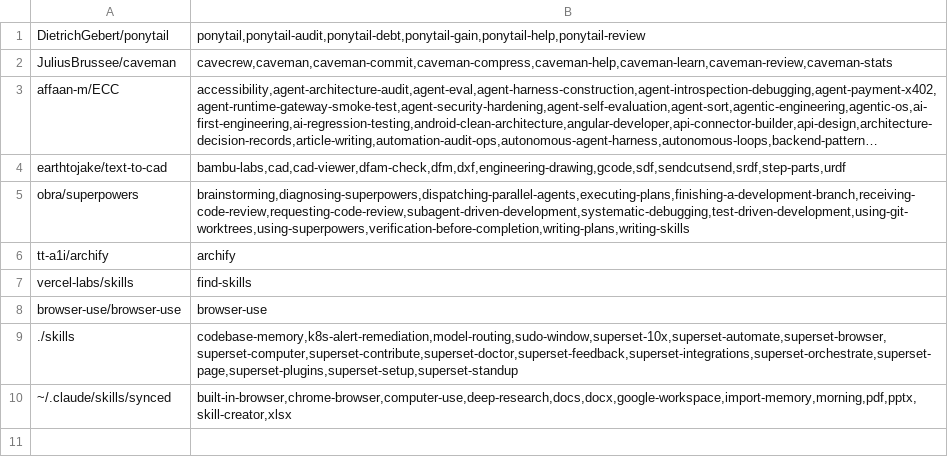
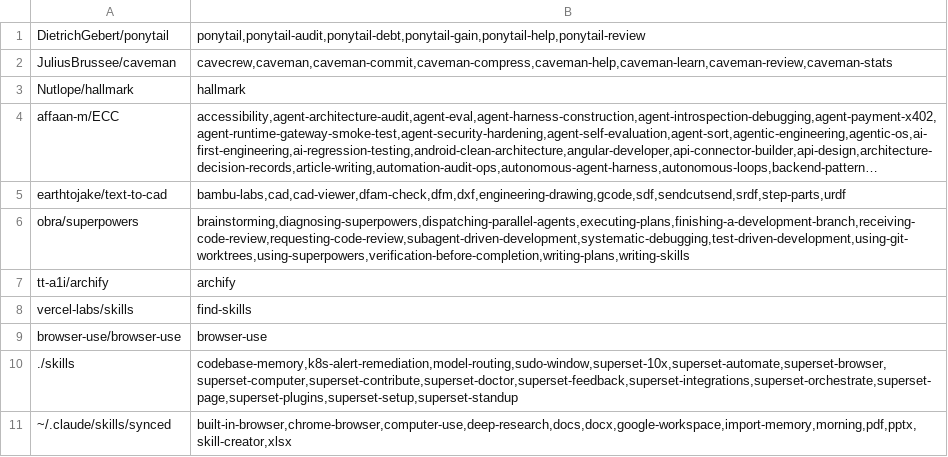
Before and after one commit to neboman11/dotfiles, a TSV file: ai-setup/bundle/skills.tsv, drawn as a sheet; long unchanged cells end in …; the diff names each change by its address in the sheet, - before the commit and + after, or states it on an @@ line.

Commit message:
feat: install hallmark and impeccable skills
Add Nutlope/hallmark to skills.tsv. Install impeccable via its own installer for omp, Claude Code, Codex, and OpenCode, and keep its hooks, agents, and skill copies out of exports.

```diff
--- a/ai-setup/bundle/skills.tsv
+++ b/ai-setup/bundle/skills.tsv
+row 3: Nutlope/hallmark | hallmark
```
Also changed, not shown: 2 other files.
